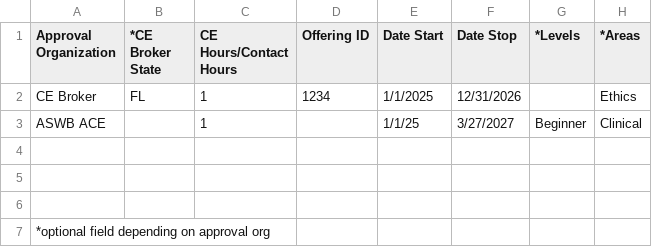
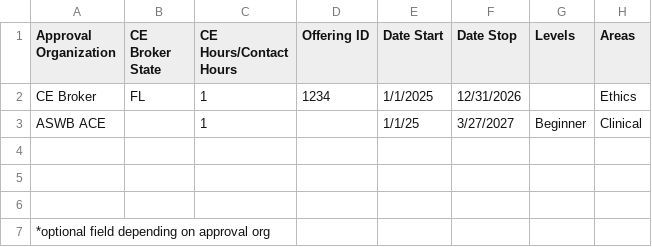
Before and after one commit to varb24/BulkCEDetails, a CSV file: sample_data/sample_1.csv, drawn as a sheet.

Commit message:
Is able to grab errors and error data. Also places valid rows into a data structure.

```diff
--- a/sample_data/sample_1.csv
+++ b/sample_data/sample_1.csv
@@ -1,2 +1,2 @@
-Approval Organization,*CE Broker State,CE Hours/Contact Hours,Offering ID,Date Start,Date Stop,*Levels,*Areas
+Approval Organization,CE Broker State,CE Hours/Contact Hours,Offering ID,Date Start,Date Stop,Levels,Areas
 CE Broker,FL,1,1234,1/1/2025,12/31/2026,,Ethics
```
Also changed, not shown: 8 other files.
